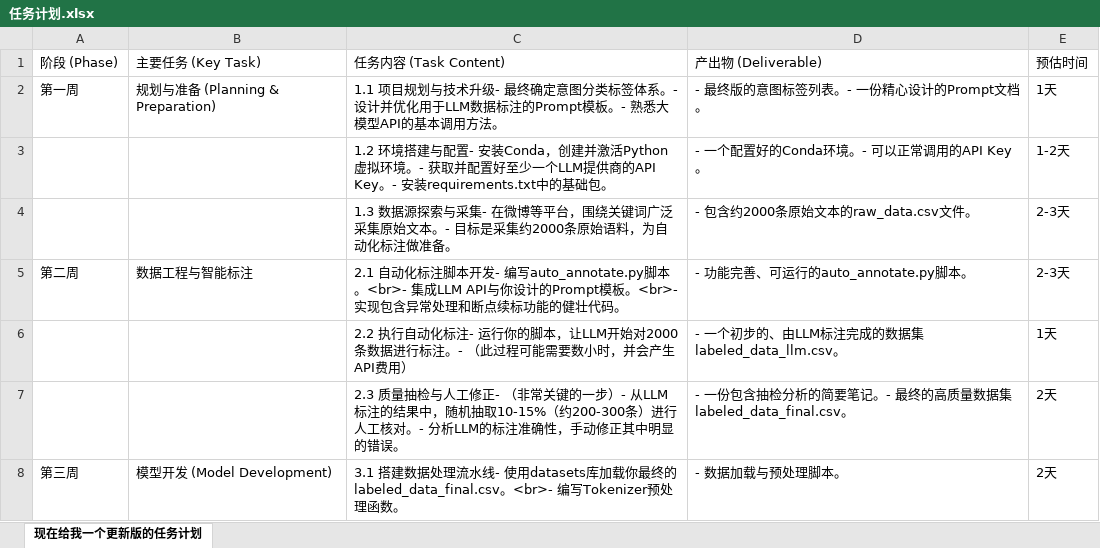
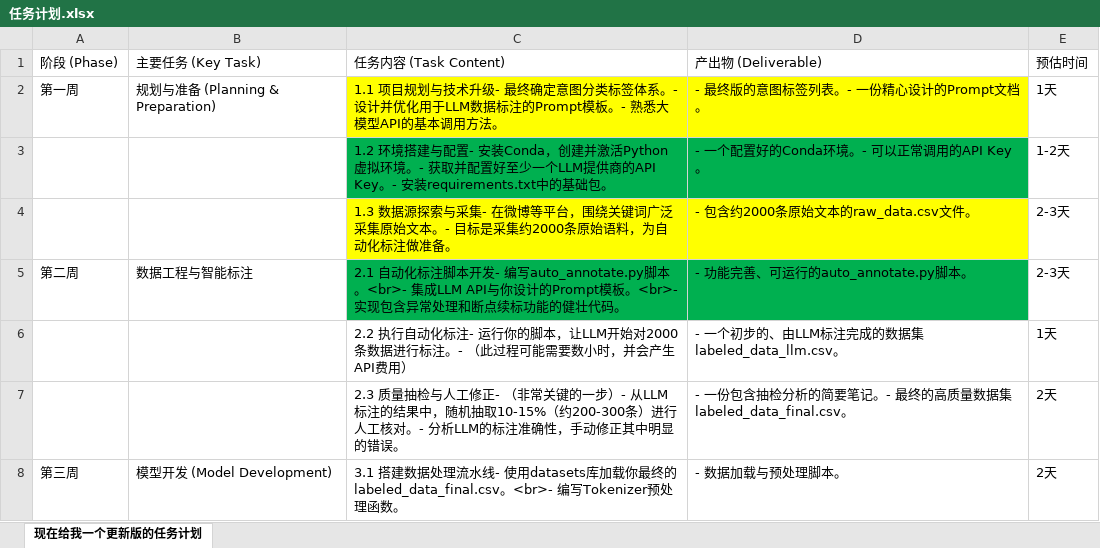
Before and after one commit to mengzi667/NLP_TPnews, an Excel workbook: Temp/任务计划.xlsx, sheet 现在给我一个更新版的任务计划, drawn as a sheet; only a part is shown; values as stored, in another font and other column widths than the file's, no borders; charts and pictures not drawn; the diff names each change by its address in the sheet, - before the commit and + after, or states it on an @@ line.

```diff
--- a/Temp/任务计划.xlsx (sheet 现在给我一个更新版的任务计划)
+++ b/Temp/任务计划.xlsx (sheet 现在给我一个更新版的任务计划)
-C2:D2 fill: none
+C2:D2 fill: #FFFF00
-C3:D3 fill: none
+C3:D3 fill: #00B050
-C4:D4 fill: none
+C4:D4 fill: #FFFF00
-C5:D5 fill: none
+C5:D5 fill: #00B050
```
Also changed, not shown: charts or pictures, 7 other files.
